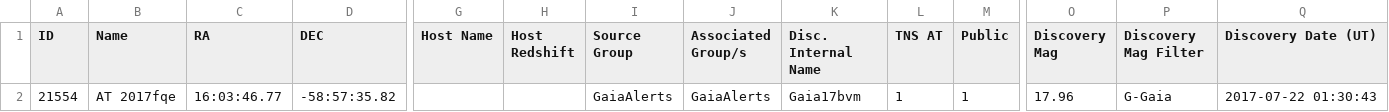
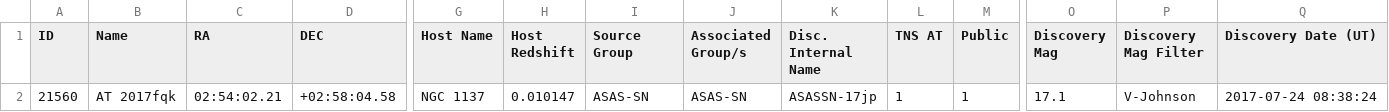
Before and after one commit to astrocatalogs/tde-external, a CSV file: TNS/index.csv, drawn as a sheet; only a part is shown, gaps mark what is left out; removed rows and columns are numbered as before the commit, all else as after; rows hold the shown columns only; the diff names each change by its address in the sheet, - before the commit and + after, or states it on an @@ line.

```diff
--- a/TNS/index.csv
+++ b/TNS/index.csv
-row 2: 21554 | AT 2017fqe | 16:03:46.77 | -58:57:35.82 |  |  | GaiaAlerts | GaiaAlerts | Gaia17bvm | 1 | 1 | 17.96 | G-Gaia | 2017-07-22 01:30:43
+row 2: 21560 | AT 2017fqk | 02:54:02.21 | +02:58:04.58 | NGC 1137 | 0.010147 | ASAS-SN | ASAS-SN | ASASSN-17jp | 1 | 1 | 17.1 | V-Johnson | 2017-07-24 08:38:24
```
Also changed, not shown: TNS/page-16.csv, 3 other files.
